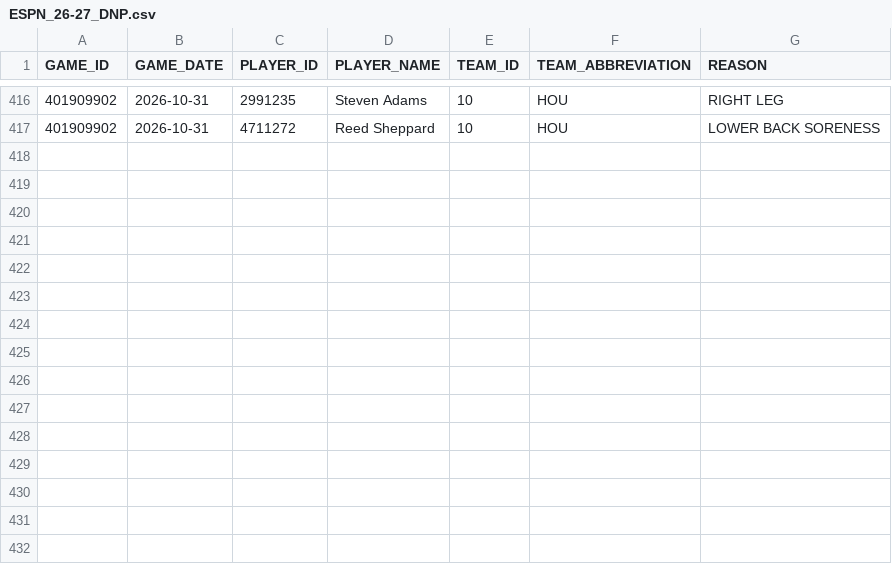
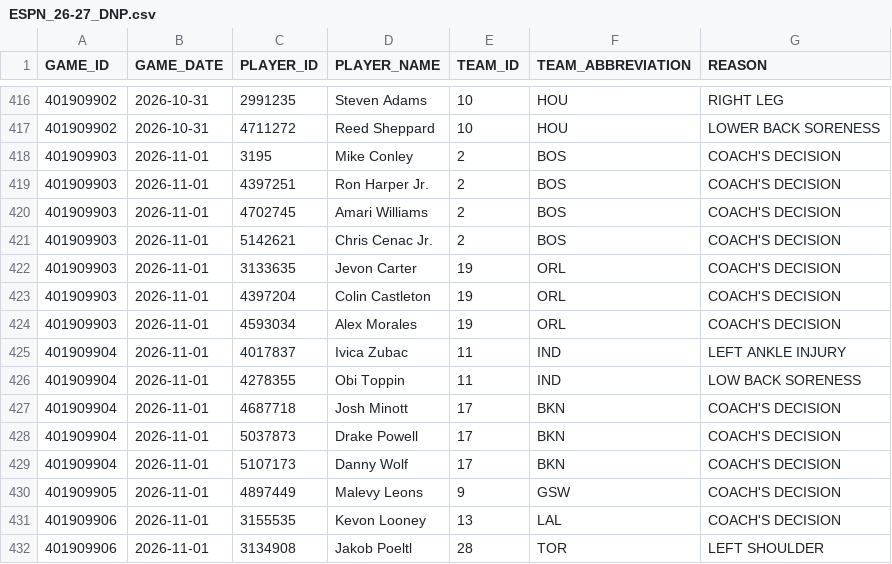
Before and after one commit to nickyamter/nba-crystal-ball, a CSV file: CSVs/ESPN_26-27_DNP.csv, drawn as a sheet; only a part is shown, gaps mark what is left out.

```diff
--- a/CSVs/ESPN_26-27_DNP.csv
+++ b/CSVs/ESPN_26-27_DNP.csv
@@ -417 +417,16 @@ GAME_ID,GAME_DATE,PLAYER_ID,PLAYER_NAME,TEAM_ID,TEAM_ABBREVIATION,REASON
 401909902,2026-10-31,4711272,Reed Sheppard,10,HOU,LOWER BACK SORENESS
+401909903,2026-11-01,3195,Mike Conley,2,BOS,COACH'S DECISION
+401909903,2026-11-01,4397251,Ron Harper Jr.,2,BOS,COACH'S DECISION
+401909903,2026-11-01,4702745,Amari Williams,2,BOS,COACH'S DECISION
+401909903,2026-11-01,5142621,Chris Cenac Jr.,2,BOS,COACH'S DECISION
+401909903,2026-11-01,3133635,Jevon Carter,19,ORL,COACH'S DECISION
+401909903,2026-11-01,4397204,Colin Castleton,19,ORL,COACH'S DECISION
+401909903,2026-11-01,4593034,Alex Morales,19,ORL,COACH'S DECISION
+401909904,2026-11-01,4017837,Ivica Zubac,11,IND,LEFT ANKLE INJURY
+401909904,2026-11-01,4278355,Obi Toppin,11,IND,LOW BACK SORENESS
+401909904,2026-11-01,4687718,Josh Minott,17,BKN,COACH'S DECISION
+401909904,2026-11-01,5037873,Drake Powell,17,BKN,COACH'S DECISION
+401909904,2026-11-01,5107173,Danny Wolf,17,BKN,COACH'S DECISION
+401909905,2026-11-01,4897449,Malevy Leons,9,GSW,COACH'S DECISION
+401909906,2026-11-01,3155535,Kevon Looney,13,LAL,COACH'S DECISION
+401909906,2026-11-01,3134908,Jakob Poeltl,28,TOR,LEFT SHOULDER
```
Also changed, not shown: CSVs/26-27_GAMELOG.csv, CSVs/INJURY_REPORT.csv, 12 other files.
